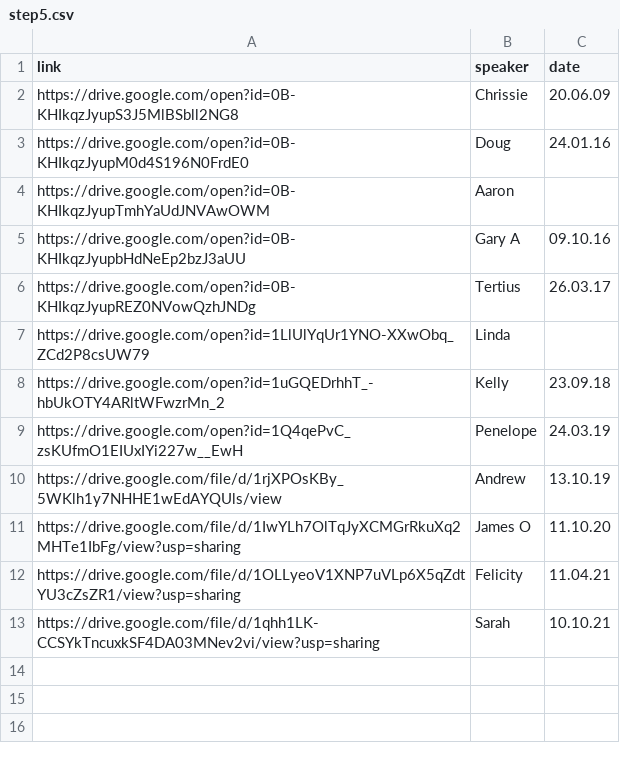
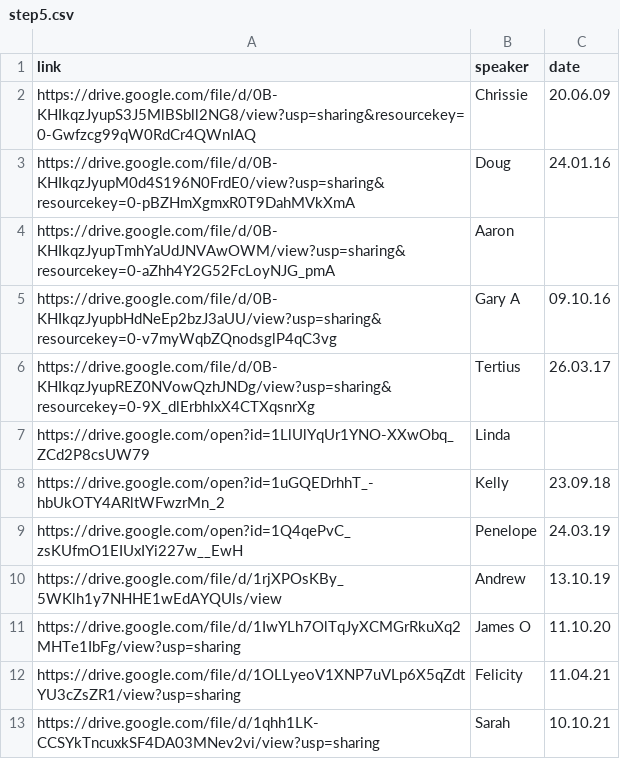
Before and after one commit to naeuston/naeuston.github.io, a CSV file: _data/shares/step5.csv, drawn as a sheet.

Commit message:
Update step5.csv
Uploaded links for:
Tertius - 26.03.17
Gary A - 09.10.16
Aaron
Chrissie - 20.06.09
Doug - 24.01.16

```diff
--- a/_data/shares/step5.csv
+++ b/_data/shares/step5.csv
@@ -1,7 +1,7 @@
 link,speaker,date
-https://drive.google.com/open?id=0B-KHIkqzJyupS3J5MlBSbll2NG8,Chrissie,20.06.09
-https://drive.google.com/open?id=0B-KHIkqzJyupM0d4S196N0FrdE0,Doug,24.01.16
-https://drive.google.com/open?id=0B-KHIkqzJyupTmhYaUdJNVAwOWM,Aaron,
-https://drive.google.com/open?id=0B-KHIkqzJyupbHdNeEp2bzJ3aUU,Gary A,09.10.16
-https://drive.google.com/open?id=0B-KHIkqzJyupREZ0NVowQzhJNDg,Tertius,26.03.17
+https://drive.google.com/file/d/0B-KHIkqzJyupS3J5MlBSbll2NG8/view?usp=sharing&resourcekey=0-Gwfzcg99qW0RdCr4QWnIAQ,Chrissie,20.06.09
+https://drive.google.com/file/d/0B-KHIkqzJyupM0d4S196N0FrdE0/view?usp=sharing&resourcekey=0-pBZHmXgmxR0T9DahMVkXmA,Doug,24.01.16
+https://drive.google.com/file/d/0B-KHIkqzJyupTmhYaUdJNVAwOWM/view?usp=sharing&resourcekey=0-aZhh4Y2G52FcLoyNJG_pmA,Aaron,
+https://drive.google.com/file/d/0B-KHIkqzJyupbHdNeEp2bzJ3aUU/view?usp=sharing&resourcekey=0-v7myWqbZQnodsglP4qC3vg,Gary A,09.10.16
+https://drive.google.com/file/d/0B-KHIkqzJyupREZ0NVowQzhJNDg/view?usp=sharing&resourcekey=0-9X_dlErbhIxX4CTXqsnrXg,Tertius,26.03.17
 https://drive.google.com/open?id=1LlUlYqUr1YNO-XXwObq_ZCd2P8csUW79,Linda,
```
